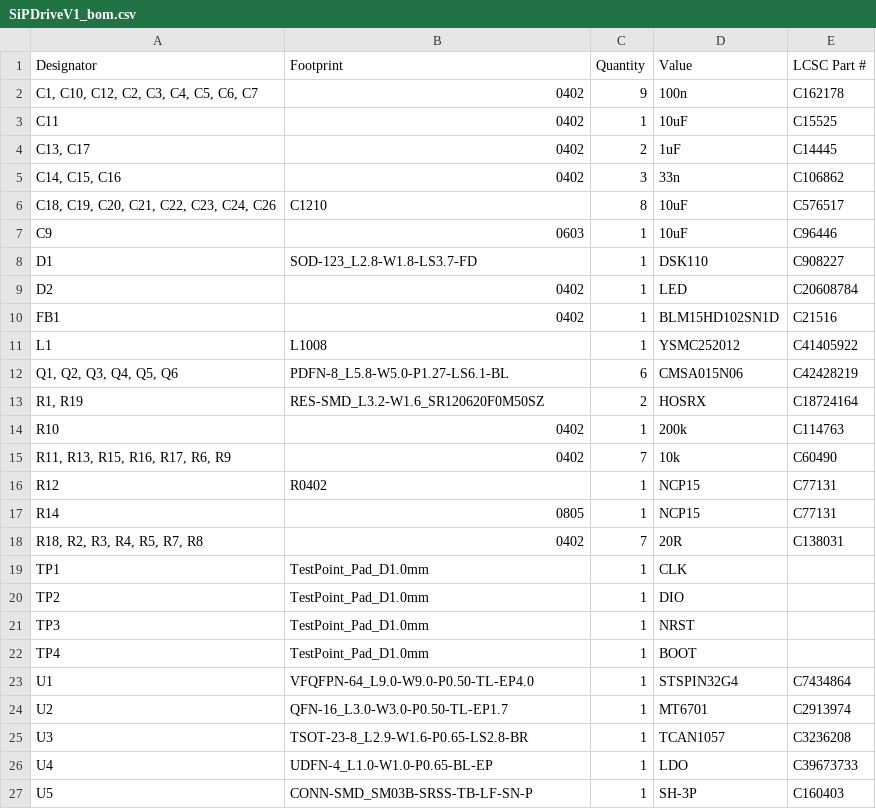
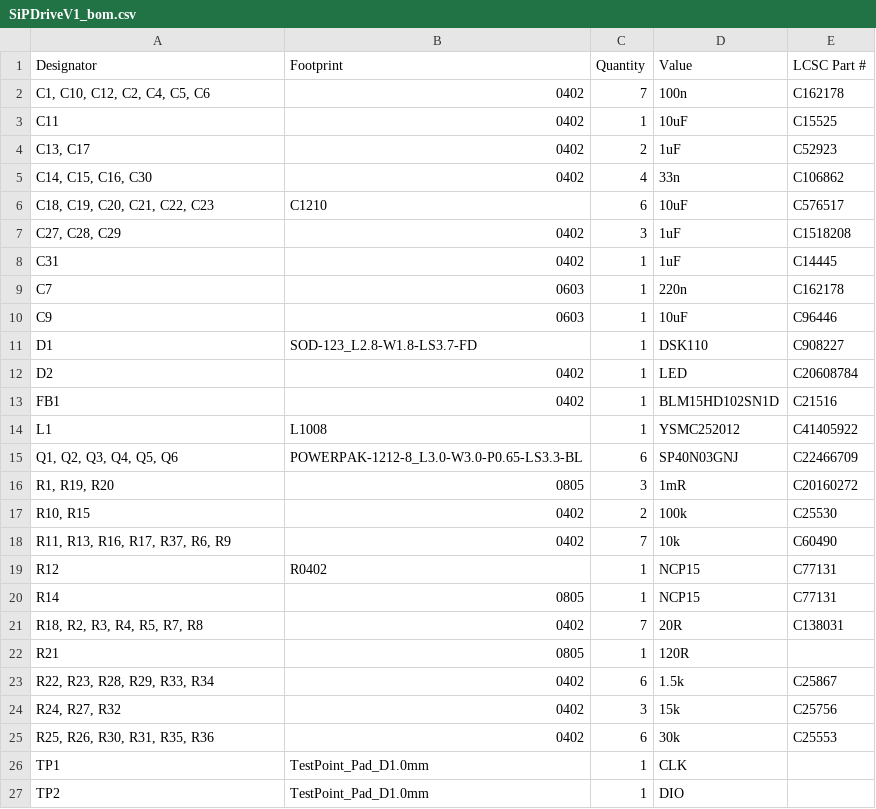
Before and after one commit to Just4Stan/SiPDrive, a CSV file: hw/SiPDrive/production/SiPDriveV1_bom.csv, drawn as a sheet; only a part is shown; the shorter side is filled out with more unchanged rows.

```diff
--- a/hw/SiPDrive/production/SiPDriveV1_bom.csv
+++ b/hw/SiPDrive/production/SiPDriveV1_bom.csv
@@ -1,7 +1,10 @@
 Designator,Footprint,Quantity,Value,LCSC Part #
-"C1, C10, C12, C2, C3, C4, C5, C6, C7",0402,9,100n,C162178
+"C1, C10, C12, C2, C4, C5, C6",0402,7,100n,C162178
 C11,0402,1,10uF,C15525
-"C13, C17",0402,2,1uF,C14445
-"C14, C15, C16",0402,3,33n,C106862
-"C18, C19, C20, C21, C22, C23, C24, C26",C1210,8,10uF,C576517
+"C13, C17",0402,2,1uF,C52923
+"C14, C15, C16, C30",0402,4,33n,C106862
+"C18, C19, C20, C21, C22, C23",C1210,6,10uF,C576517
+"C27, C28, C29",0402,3,1uF,C1518208
+C31,0402,1,1uF,C14445
+C7,0603,1,220n,C162178
 C9,0603,1,10uF,C96446
@@ -11,6 +14,6 @@ FB1,0402,1,BLM15HD102SN1D,C21516
 L1,L1008,1,YSMC252012,C41405922
-"Q1, Q2, Q3, Q4, Q5, Q6",PDFN-8_L5.8-W5.0-P1.27-LS6.1-BL,6,CMSA015N06,C42428219
-"R1, R19",RES-SMD_L3.2-W1.6_SR120620F0M50SZ,2,HOSRX,C18724164
-R10,0402,1,200k,C114763
-"R11, R13, R15, R16, R17, R6, R9",0402,7,10k,C60490
+"Q1, Q2, Q3, Q4, Q5, Q6",POWERPAK-1212-8_L3.0-W3.0-P0.65-LS3.3-BL,6,SP40N03GNJ,C22466709
+"R1, R19, R20",0805,3,1mR,C20160272
+"R10, R15",0402,2,100k,C25530
+"R11, R13, R16, R17, R37, R6, R9",0402,7,10k,C60490
 R12,R0402,1,NCP15,C77131
@@ -18,2 +21,6 @@ R14,0805,1,NCP15,C77131
 "R18, R2, R3, R4, R5, R7, R8",0402,7,20R,C138031
+R21,0805,1,120R,
+"R22, R23, R28, R29, R33, R34",0402,6,1.5k,C25867
+"R24, R27, R32",0402,3,15k,C25756
+"R25, R26, R30, R31, R35, R36",0402,6,30k,C25553
 TP1,TestPoint_Pad_D1.0mm,1,CLK,
```
Also changed, not shown: hw/SiPDrive/production/SiPDriveV1_designators.csv, hw/SiPDrive/production/SiPDriveV1_positions.csv, 17 other files.
